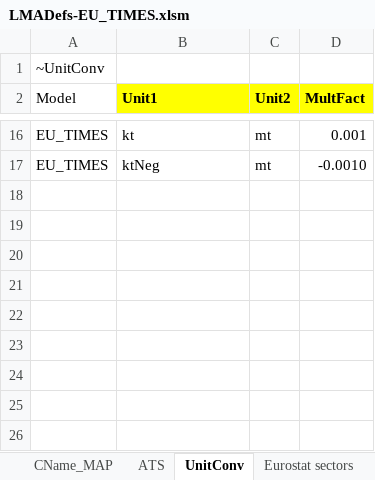
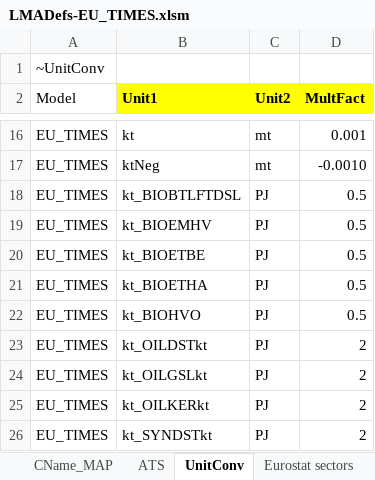
Before and after one commit to KanORS-E4SMA/EU_TIMES_Veda2.0, an Excel workbook: LMADefs-EU_TIMES.xlsm, sheet UnitConv, drawn as a sheet; only a part is shown, gaps mark what is left out; values as stored, in another font and other column widths than the file's, no borders; the diff names each change by its address in the sheet, - before the commit and + after, or states it on an @@ line.

```diff
--- a/LMADefs-EU_TIMES.xlsm (sheet UnitConv)
+++ b/LMADefs-EU_TIMES.xlsm (sheet UnitConv)
+row 18: EU_TIMES | kt_BIOBTLFTDSL | PJ | 0.5
+row 19: EU_TIMES | kt_BIOEMHV | PJ | 0.5
+row 20: EU_TIMES | kt_BIOETBE | PJ | 0.5
+row 21: EU_TIMES | kt_BIOETHA | PJ | 0.5
+row 22: EU_TIMES | kt_BIOHVO | PJ | 0.5
+row 23: EU_TIMES | kt_OILDSTkt | PJ | 2
+row 24: EU_TIMES | kt_OILGSLkt | PJ | 2
+row 25: EU_TIMES | kt_OILKERkt | PJ | 2
+row 26: EU_TIMES | kt_SYNDSTkt | PJ | 2
```
Also changed, not shown: sheet TS_Defs.
